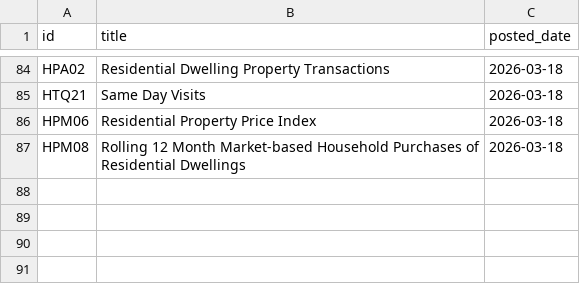
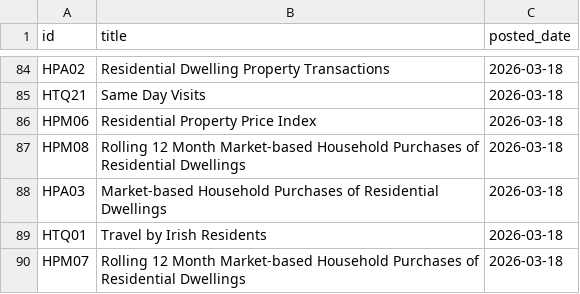
Before and after one commit to damien-dupre/csoie_bot, a CSV file: data/posted_tables.csv, drawn as a sheet; only a part is shown, gaps mark what is left out; the diff names each change by its address in the sheet, - before the commit and + after, or states it on an @@ line.

```diff
--- a/data/posted_tables.csv
+++ b/data/posted_tables.csv
+row 88: HPA03 | Market-based Household Purchases of Residential Dwellings | 2026-03-18
+row 89: HTQ01 | Travel by Irish Residents | 2026-03-18
+row 90: HPM07 | Rolling 12 Month Market-based Household Purchases of Residential Dwellings | 2026-03-18
```
